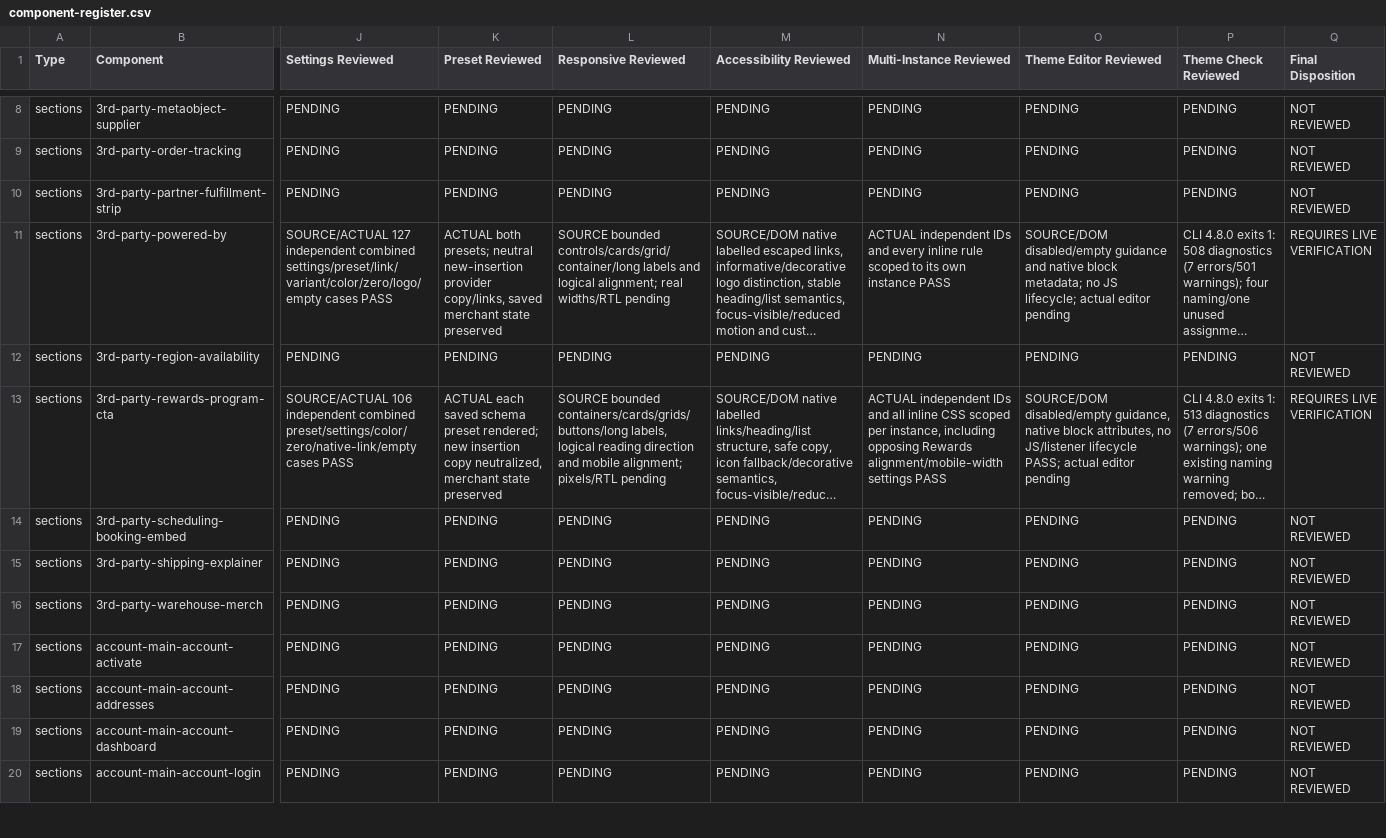
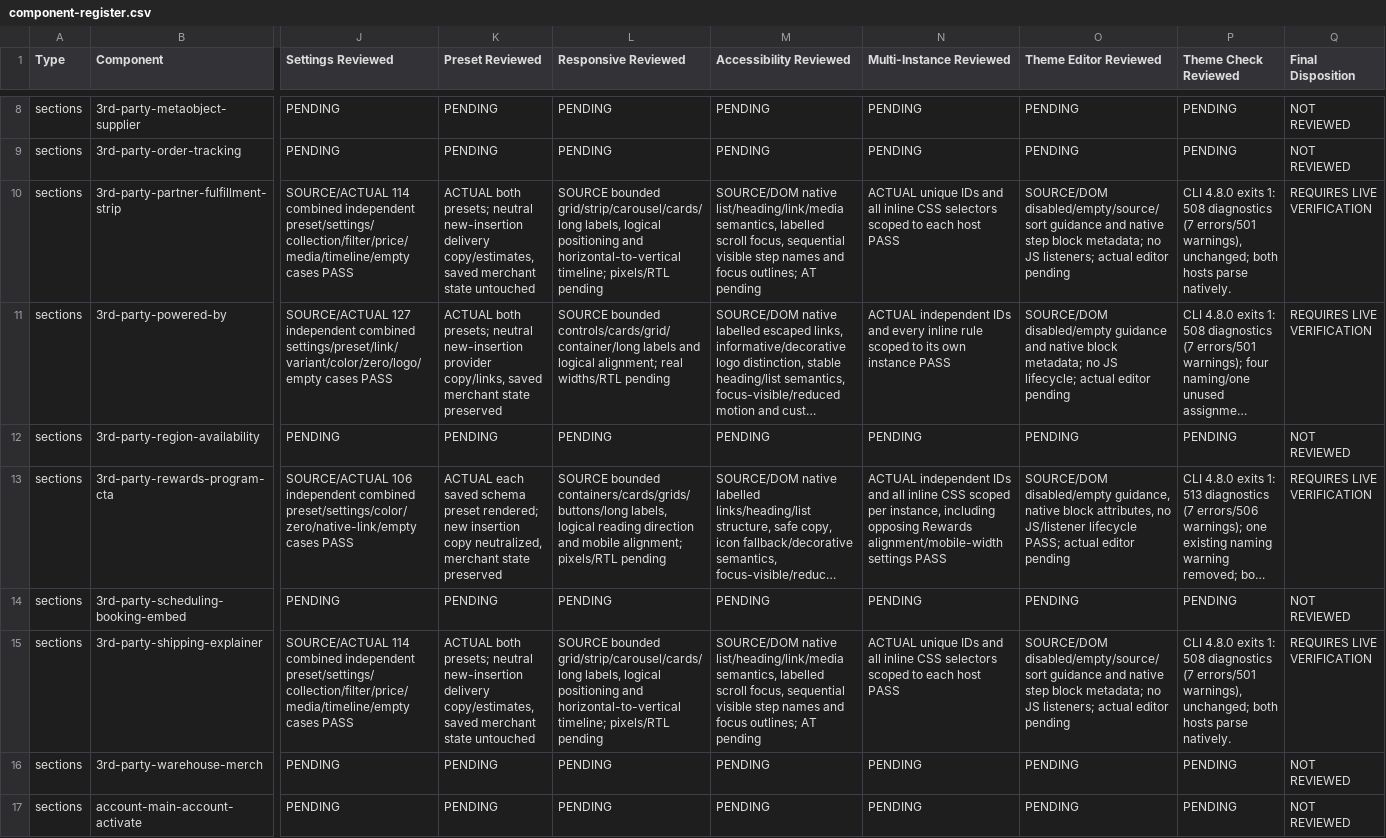
Before and after one commit to DylanJHamilton/Quadratum, a CSV file: docs/phase4/component-register.csv, drawn as a sheet; only a part is shown, gaps mark what is left out; the shorter side is filled out with more unchanged rows; long unchanged cells end in …; the diff covers the shown part only; the diff names each change by its address in the sheet, - before the commit and + after, or states it on an @@ line.

```diff
--- a/docs/phase4/component-register.csv
+++ b/docs/phase4/component-register.csv
-J10 (Settings Reviewed): PENDING
+J10 (Settings Reviewed): SOURCE/ACTUAL 114 combined independent preset/settings/collection/filter/price/media/timeline/empty cases PASS
-K10 (Preset Reviewed): PENDING
+K10 (Preset Reviewed): ACTUAL both presets; neutral new-insertion delivery copy/estimates, saved merchant state untouched
-L10 (Responsive Reviewed): PENDING
+L10 (Responsive Reviewed): SOURCE bounded grid/strip/carousel/cards/long labels, logical positioning and horizontal-to-vertical timeline; pixels/RTL pending
-M10 (Accessibility Reviewed): PENDING
+M10 (Accessibility Reviewed): SOURCE/DOM native list/heading/link/media semantics, labelled scroll focus, sequential visible step names and focus outlines; AT pending
-N10 (Multi-Instance Reviewed): PENDING
+N10 (Multi-Instance Reviewed): ACTUAL unique IDs and all inline CSS selectors scoped to each host PASS
-O10 (Theme Editor Reviewed): PENDING
+O10 (Theme Editor Reviewed): SOURCE/DOM disabled/empty/source/sort guidance and native step block metadata; no JS listeners; actual editor pending
-P10 (Theme Check Reviewed): PENDING
+P10 (Theme Check Reviewed): CLI 4.8.0 exits 1: 508 diagnostics (7 errors/501 warnings), unchanged; both hosts parse natively.
-Q10 (Final Disposition): NOT REVIEWED
+Q10 (Final Disposition): REQUIRES LIVE VERIFICATION
-J15 (Settings Reviewed): PENDING
+J15 (Settings Reviewed): SOURCE/ACTUAL 114 combined independent preset/settings/collection/filter/price/media/timeline/empty cases PASS
-K15 (Preset Reviewed): PENDING
+K15 (Preset Reviewed): ACTUAL both presets; neutral new-insertion delivery copy/estimates, saved merchant state untouched
-L15 (Responsive Reviewed): PENDING
+L15 (Responsive Reviewed): SOURCE bounded grid/strip/carousel/cards/long labels, logical positioning and horizontal-to-vertical timeline; pixels/RTL pending
-M15 (Accessibility Reviewed): PENDING
+M15 (Accessibility Reviewed): SOURCE/DOM native list/heading/link/media semantics, labelled scroll focus, sequential visible step names and focus outlines; AT pending
-N15 (Multi-Instance Reviewed): PENDING
+N15 (Multi-Instance Reviewed): ACTUAL unique IDs and all inline CSS selectors scoped to each host PASS
-O15 (Theme Editor Reviewed): PENDING
+O15 (Theme Editor Reviewed): SOURCE/DOM disabled/empty/source/sort guidance and native step block metadata; no JS listeners; actual editor pending
-P15 (Theme Check Reviewed): PENDING
+P15 (Theme Check Reviewed): CLI 4.8.0 exits 1: 508 diagnostics (7 errors/501 warnings), unchanged; both hosts parse natively.
-Q15 (Final Disposition): NOT REVIEWED
+Q15 (Final Disposition): REQUIRES LIVE VERIFICATION
```
Also changed, not shown: 6 edited cells elsewhere in this file, 14 other files.
